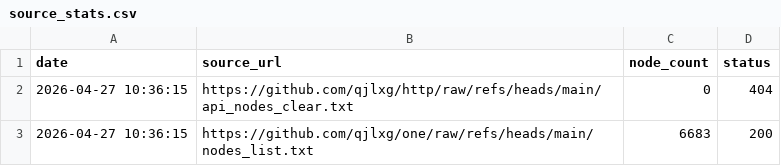
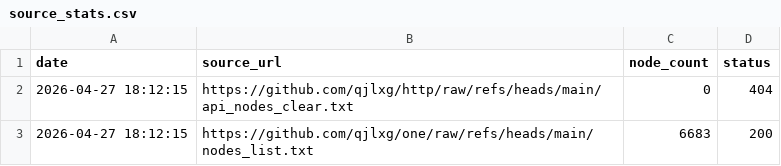
Before and after one commit to qjlxg/one, a CSV file: source_stats.csv, drawn as a sheet.

```diff
--- a/source_stats.csv
+++ b/source_stats.csv
@@ -1,3 +1,3 @@
 date,source_url,node_count,status
-2026-04-27 10:36:15,https://github.com/qjlxg/http/raw/refs/heads/main/api_nodes_clear.txt,0,404
-2026-04-27 10:36:15,https://github.com/qjlxg/one/raw/refs/heads/main/nodes_list.txt,6683,200
+2026-04-27 18:12:15,https://github.com/qjlxg/http/raw/refs/heads/main/api_nodes_clear.txt,0,404
+2026-04-27 18:12:15,https://github.com/qjlxg/one/raw/refs/heads/main/nodes_list.txt,6683,200
```
Also changed, not shown: 1 other file.
